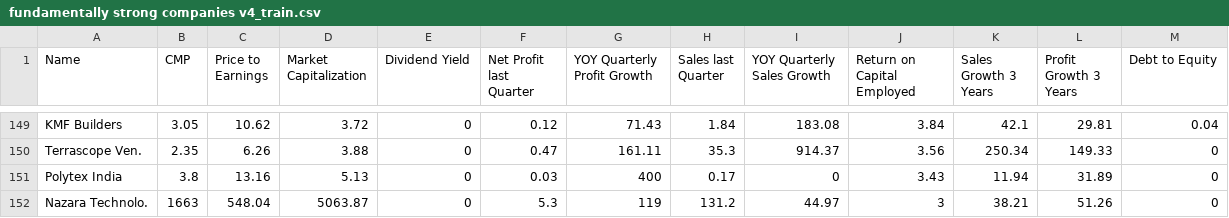
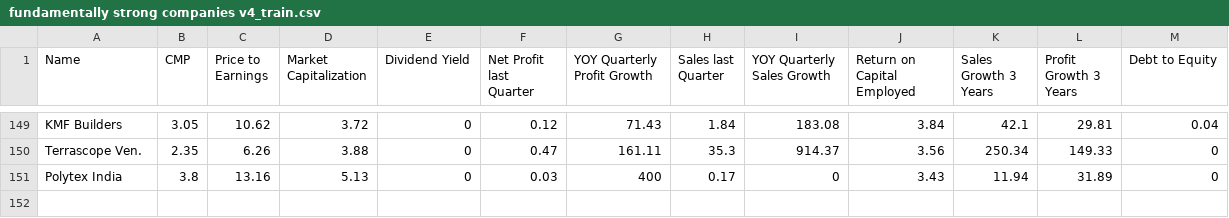
Before and after one commit to Saketspradhan/Stock-Market-Analysis-System, a CSV file: fundamentally strong companies v4_train.csv, drawn as a sheet; only a part is shown, gaps mark what is left out.

Commit message:
Update fundamentally strong companies v4_train.csv

```diff
--- a/fundamentally strong companies v4_train.csv
+++ b/fundamentally strong companies v4_train.csv
@@ -151,2 +151 @@ Terrascope Ven.,2.35,6.26,3.88,0,0.47,161.11,35.3,914.37,3.56,250.34,149.33,0
 Polytex India,3.8,13.16,5.13,0,0.03,400,0.17,0,3.43,11.94,31.89,0
-Nazara Technolo.,1663,548.04,5063.87,0,5.3,119,131.2,44.97,3,38.21,51.26,0
```
